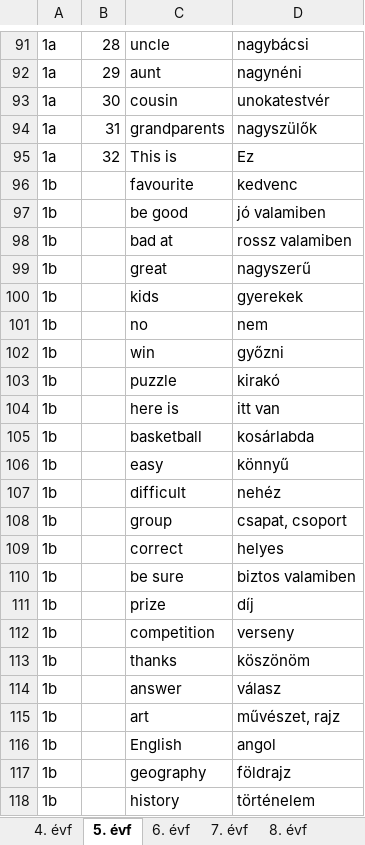
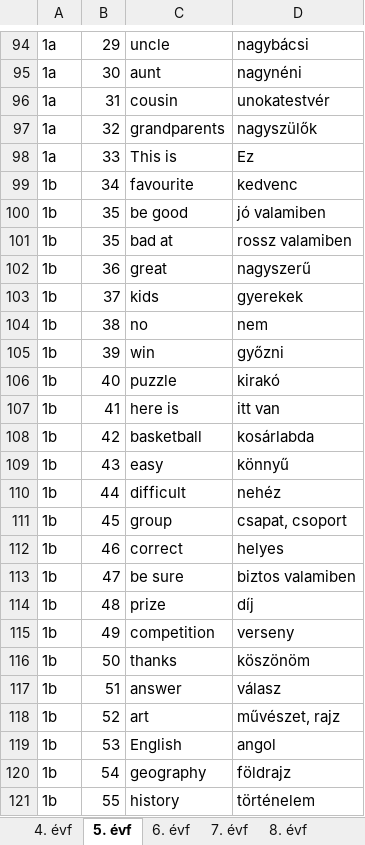
Before and after one commit to palgeri93/szoszedet, an Excel workbook: data/szavak.xlsx, sheet 5. évf, drawn as a sheet; only a part is shown, gaps mark what is left out; values as stored, in another font and other column widths than the file's, no borders; addresses are those after the commit; the diff covers the shown part only; the diff names each change by its address in the sheet, - before the commit and + after, or states it on an @@ line.

Commit message:
Add files via upload

```diff
--- a/data/szavak.xlsx (sheet 5. évf)
+++ b/data/szavak.xlsx (sheet 5. évf)
-B94: 28
+B94: 29
-B95: 29
+B95: 30
-B96: 30
+B96: 31
-B97: 31
+B97: 32
-B98: 32
+B98: 33
-B99: (empty)
+B99: 34
-B100:B101: (empty)
+B100:B101: 35
-B102: (empty)
+B102: 36
-B103: (empty)
+B103: 37
-B104: (empty)
+B104: 38
-B105: (empty)
+B105: 39
-B106: (empty)
+B106: 40
-B107: (empty)
+B107: 41
-B108: (empty)
+B108: 42
-B109: (empty)
+B109: 43
-B110: (empty)
+B110: 44
-B111: (empty)
+B111: 45
-B112: (empty)
+B112: 46
-B113: (empty)
+B113: 47
-B114: (empty)
+B114: 48
-B115: (empty)
+B115: 49
-B116: (empty)
+B116: 50
-B117: (empty)
+B117: 51
-B118: (empty)
+B118: 52
-B119: (empty)
+B119: 53
-B120: (empty)
+B120: 54
-B121: (empty)
+B121: 55
```
Also changed, not shown: 3 added rows and 33 edited cells elsewhere in this sheet.
